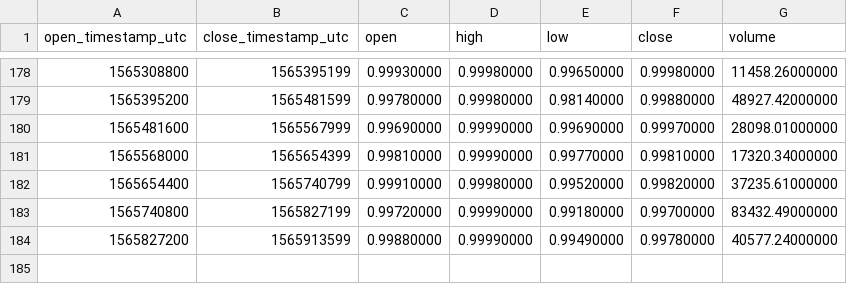
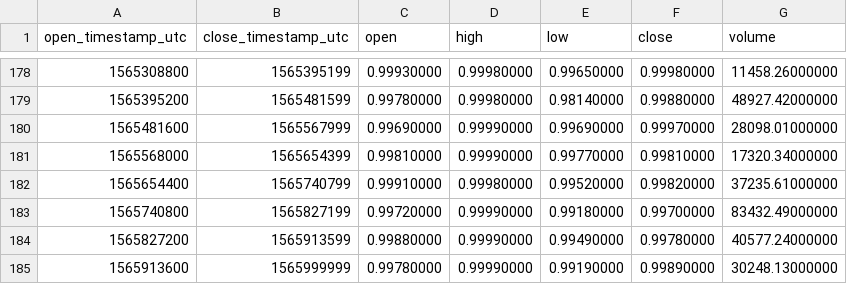
Before and after one commit to cryptobigbro/binance-USDSUSDC, a CSV file: binance-USDSUSDC-1d.csv, drawn as a sheet; only a part is shown, gaps mark what is left out.

```diff
--- a/binance-USDSUSDC-1d.csv
+++ b/binance-USDSUSDC-1d.csv
@@ -184 +184,2 @@ open_timestamp_utc,close_timestamp_utc,open,high,low,close,volume
 1565827200,1565913599,0.99880000,0.99990000,0.99490000,0.99780000,40577.24000000
+1565913600,1565999999,0.99780000,0.99990000,0.99190000,0.99890000,30248.13000000
```
Also changed, not shown: binance-USDSUSDC-1h.csv.
